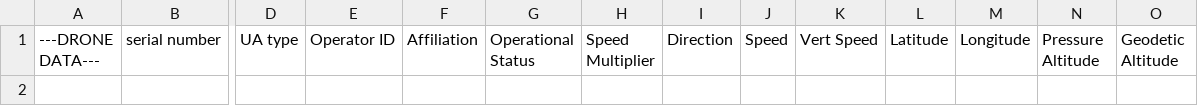
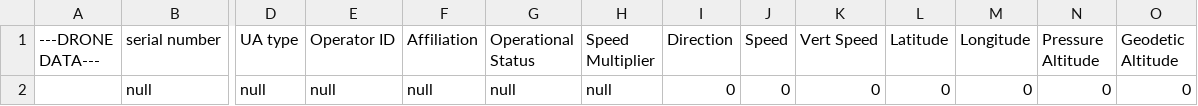
Before and after one commit to ayumu-kasuga/remoteID_packet_reader_loop_script, a CSV file: packet_reader_script/drone_array_v4_blank.csv, drawn as a sheet; only a part is shown, gaps mark what is left out; rows hold the shown columns only; the diff names each change by its address in the sheet, - before the commit and + after, or states it on an @@ line.

```diff
--- a/packet_reader_script/drone_array_v4_blank.csv
+++ b/packet_reader_script/drone_array_v4_blank.csv
+row 2:  | null | null | null | null | null | null | 0 | 0 | 0 | 0 | 0 | 0 | 0
```
Also changed, not shown: packet_reader_script/display_data.csv, packet_reader_script/drone_array_v4.csv, 11 other files.
